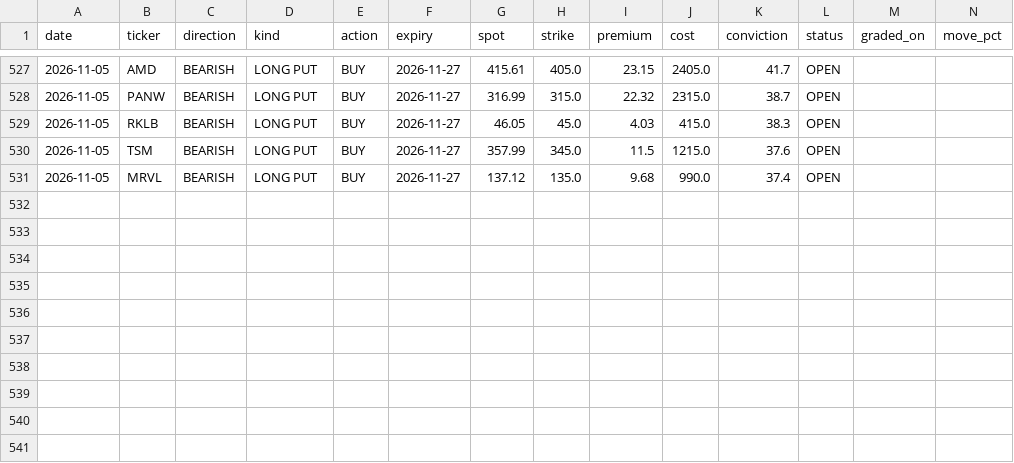
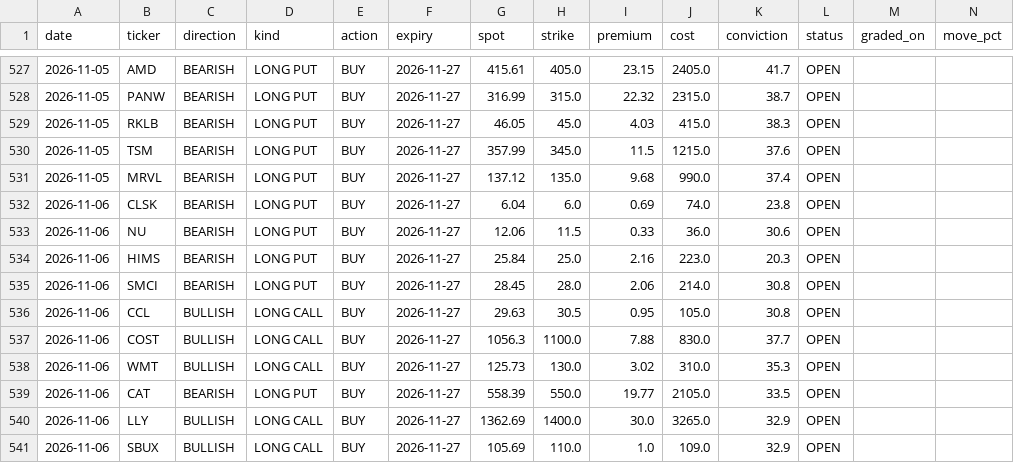
Before and after one commit to KFXCode/St0ckMarken, a CSV file: data/picks.csv, drawn as a sheet; only a part is shown, gaps mark what is left out; rows hold the shown columns only; the diff names each change by its address in the sheet, - before the commit and + after, or states it on an @@ line.

```diff
--- a/data/picks.csv
+++ b/data/picks.csv
+row 532: 2026-11-06 | CLSK | BEARISH | LONG PUT | BUY | 2026-11-27 | 6.04 | 6.0 | 0.69 | 74.0 | 23.8 | OPEN
+row 533: 2026-11-06 | NU | BEARISH | LONG PUT | BUY | 2026-11-27 | 12.06 | 11.5 | 0.33 | 36.0 | 30.6 | OPEN
+row 534: 2026-11-06 | HIMS | BEARISH | LONG PUT | BUY | 2026-11-27 | 25.84 | 25.0 | 2.16 | 223.0 | 20.3 | OPEN
+row 535: 2026-11-06 | SMCI | BEARISH | LONG PUT | BUY | 2026-11-27 | 28.45 | 28.0 | 2.06 | 214.0 | 30.8 | OPEN
+row 536: 2026-11-06 | CCL | BULLISH | LONG CALL | BUY | 2026-11-27 | 29.63 | 30.5 | 0.95 | 105.0 | 30.8 | OPEN
+row 537: 2026-11-06 | COST | BULLISH | LONG CALL | BUY | 2026-11-27 | 1056.3 | 1100.0 | 7.88 | 830.0 | 37.7 | OPEN
+row 538: 2026-11-06 | WMT | BULLISH | LONG CALL | BUY | 2026-11-27 | 125.73 | 130.0 | 3.02 | 310.0 | 35.3 | OPEN
+row 539: 2026-11-06 | CAT | BEARISH | LONG PUT | BUY | 2026-11-27 | 558.39 | 550.0 | 19.77 | 2105.0 | 33.5 | OPEN
+row 540: 2026-11-06 | LLY | BULLISH | LONG CALL | BUY | 2026-11-27 | 1362.69 | 1400.0 | 30.0 | 3265.0 | 32.9 | OPEN
+row 541: 2026-11-06 | SBUX | BULLISH | LONG CALL | BUY | 2026-11-27 | 105.69 | 110.0 | 1.0 | 109.0 | 32.9 | OPEN
```
Also changed, not shown: 1 other file.
